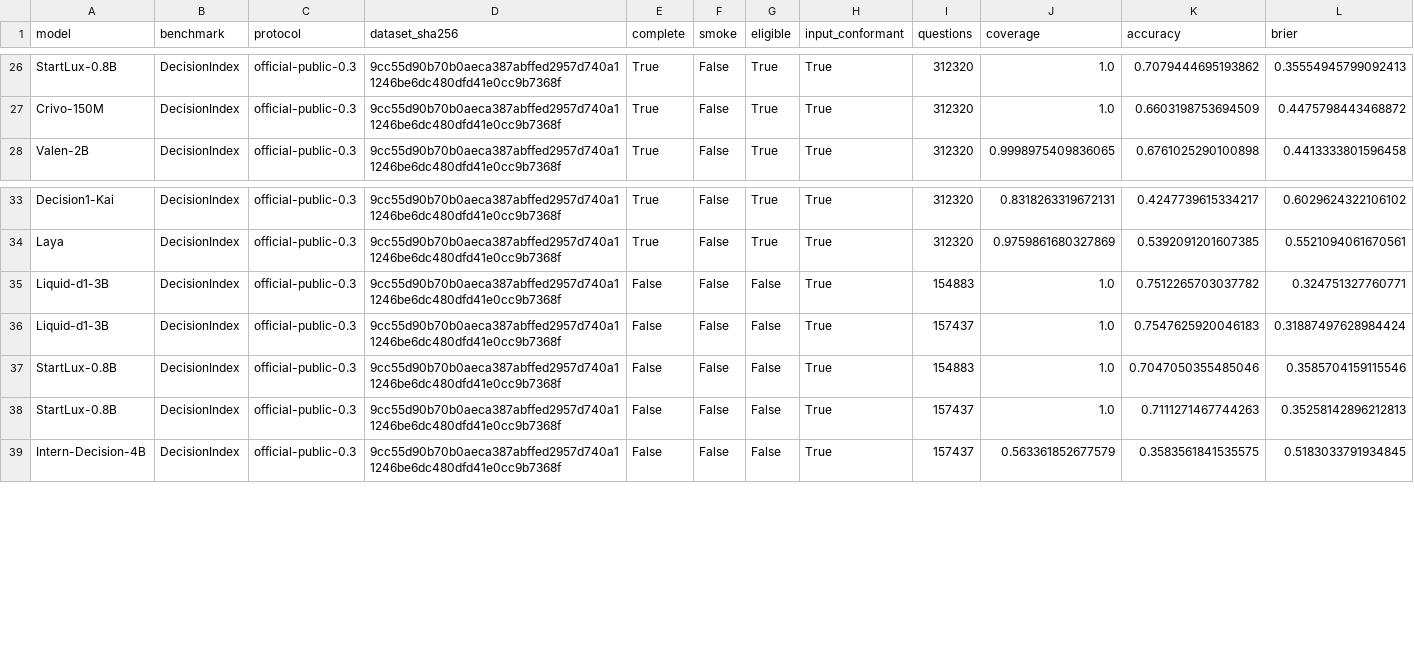
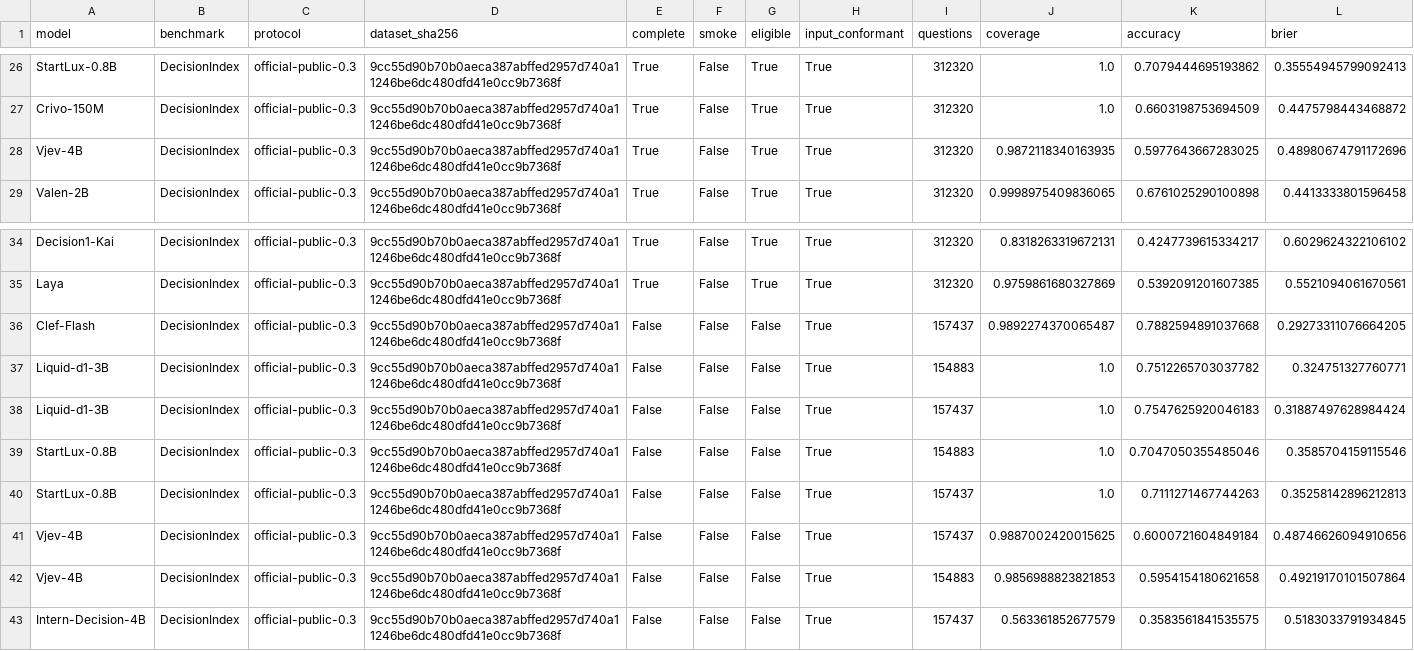
Before and after one commit to SYuan03/JevalKit, a TSV file: leaderboard/leaderboard.tsv, drawn as a sheet; only a part is shown, gaps mark what is left out; rows hold the shown columns only; the diff names each change by its address in the sheet, - before the commit and + after, or states it on an @@ line.

Commit message:
Publish 14/22 audited coverage gap-fill results

```diff
--- a/leaderboard/leaderboard.tsv
+++ b/leaderboard/leaderboard.tsv
+row 28: Vjev-4B | DecisionIndex | official-public-0.3 | 9cc55d90b70b0aeca387abffed2957d740a11246be6dc480dfd41e0cc9b7368f | True | False | True | True | 312320 | 0.9872118340163935 | 0.5977643667283025 | 0.48980674791172696
+row 36: Clef-Flash | DecisionIndex | official-public-0.3 | 9cc55d90b70b0aeca387abffed2957d740a11246be6dc480dfd41e0cc9b7368f | False | False | False | True | 157437 | 0.9892274370065487 | 0.7882594891037668 | 0.29273311076664205
+row 41: Vjev-4B | DecisionIndex | official-public-0.3 | 9cc55d90b70b0aeca387abffed2957d740a11246be6dc480dfd41e0cc9b7368f | False | False | False | True | 157437 | 0.9887002420015625 | 0.6000721604849184 | 0.48746626094910656
+row 42: Vjev-4B | DecisionIndex | official-public-0.3 | 9cc55d90b70b0aeca387abffed2957d740a11246be6dc480dfd41e0cc9b7368f | False | False | False | True | 154883 | 0.9856988823821853 | 0.5954154180621658 | 0.49219170101507864
```
Also changed, not shown: 3 other files.
